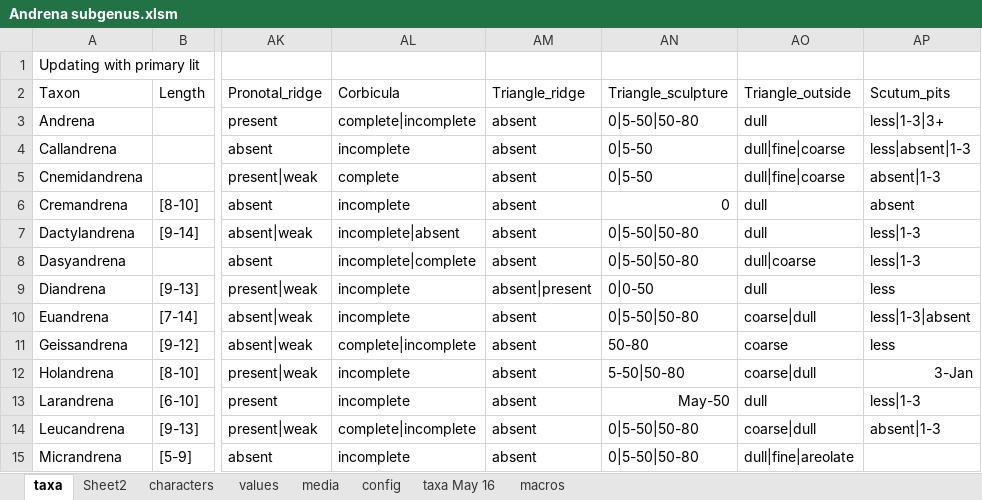
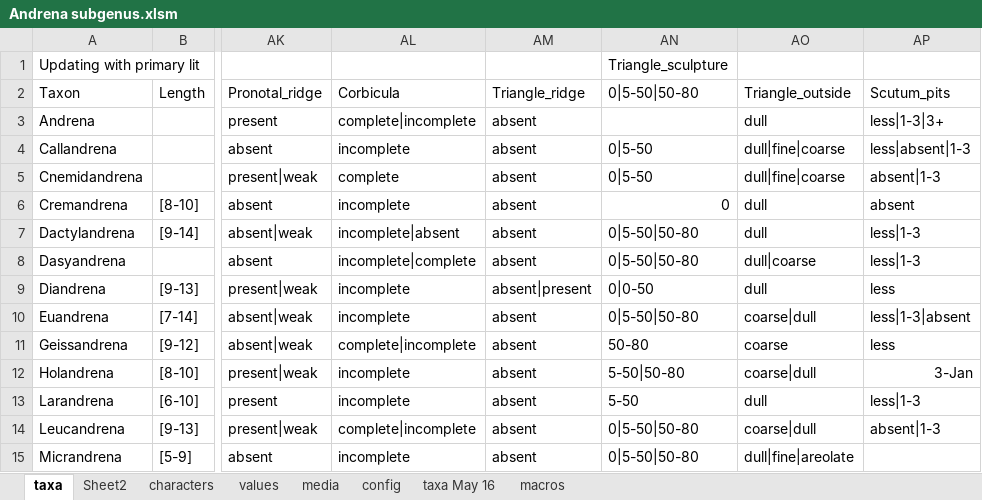
Before and after one commit to Leptinotarsa/AndrenaModel_8Jan22, an Excel workbook: identikit/kb/Andrena/Andrena subgenus.xlsm, sheet taxa, drawn as a sheet; only a part is shown, gaps mark what is left out; values as stored, in another font and other column widths than the file's, no borders; the diff names each change by its address in the sheet, - before the commit and + after, or states it on an @@ line.

```diff
--- a/identikit/kb/Andrena/Andrena subgenus.xlsm (sheet taxa)
+++ b/identikit/kb/Andrena/Andrena subgenus.xlsm (sheet taxa)
-AN1 (0|5-50|50-80): (empty)
+AN1 (0|5-50|50-80): Triangle_sculpture
-AN2: Triangle_sculpture
+AN2: 0|5-50|50-80
-AN3 (0|5-50|50-80): 0|5-50|50-80
+AN3 (0|5-50|50-80): (empty)
-AN13 (0|5-50|50-80): May-50
+AN13 (0|5-50|50-80): 5-50
```
Also changed, not shown: sheet media, sheet values, 9 other files.
